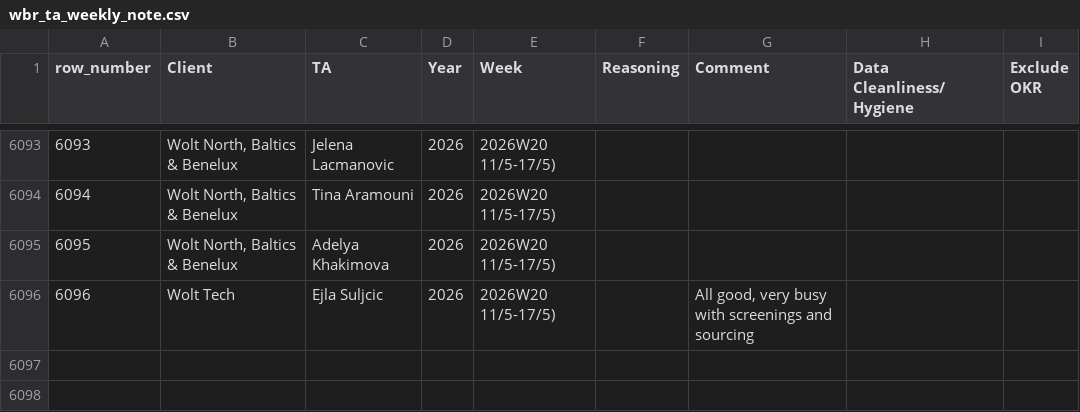
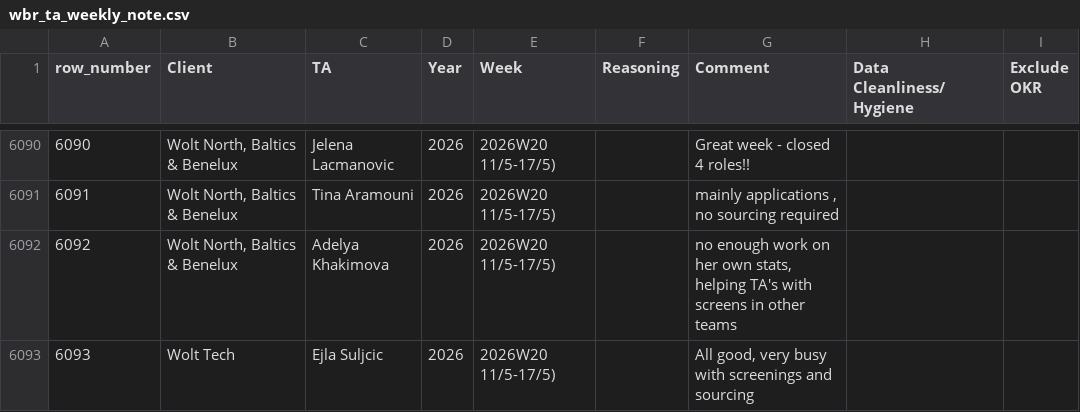
Before and after one commit to bark8922/tribe-recruiting, a CSV file: wbr_static/wbr_ta_weekly_note.csv, drawn as a sheet; only a part is shown, gaps mark what is left out; addresses are those after the commit; the diff covers the shown part only; the diff names each change by its address in the sheet, - before the commit and + after, or states it on an @@ line.

```diff
--- a/wbr_static/wbr_ta_weekly_note.csv
+++ b/wbr_static/wbr_ta_weekly_note.csv
@@ column A (row_number) renumbered from row 6070 down @@
-G6090 (Comment): (empty)
+G6090 (Comment): Great week - closed 4 roles!!
-G6091 (Comment): (empty)
+G6091 (Comment): mainly applications , no sourcing required
-G6092 (Comment): (empty)
+G6092 (Comment): no enough work on her own stats, helping TA's with screens in other teams
```
Also changed, not shown: 3 removed rows and 14 edited cells elsewhere in this file.
